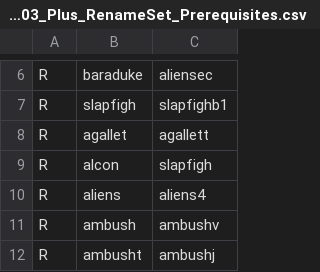
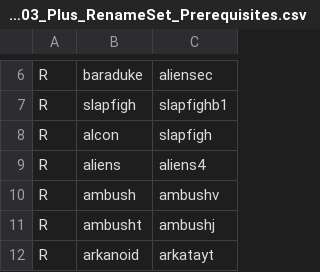
Before and after one commit to franklesniak/ROMSorter, a CSV file: MAME_2003_Plus_RenameSet_Prerequisites.csv, drawn as a sheet; only a part is shown, gaps mark what is left out; the shorter side is filled out with more unchanged rows.

Commit message:
Fix agallet

```diff
--- a/MAME_2003_Plus_RenameSet_Prerequisites.csv
+++ b/MAME_2003_Plus_RenameSet_Prerequisites.csv
@@ -7,3 +7,2 @@ R,baraduke,aliensec
 R,slapfigh,slapfighb1
-R,agallet,agallett
 R,alcon,slapfigh
```
